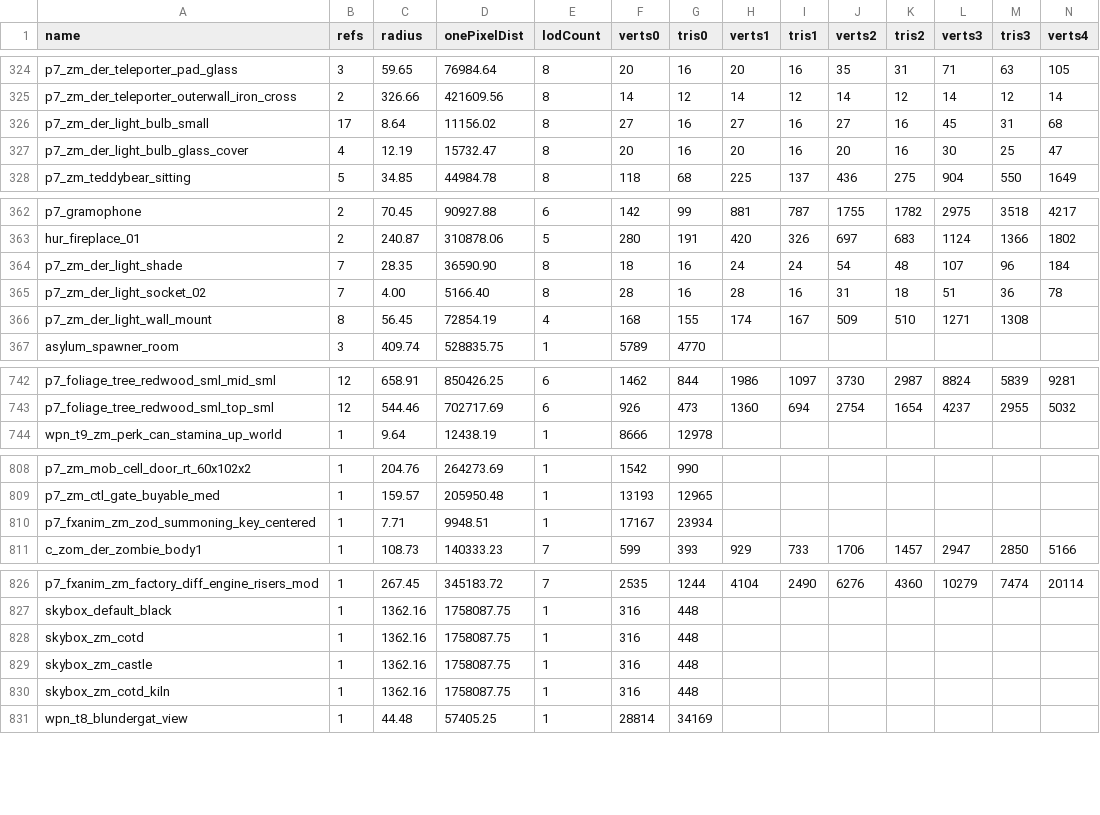
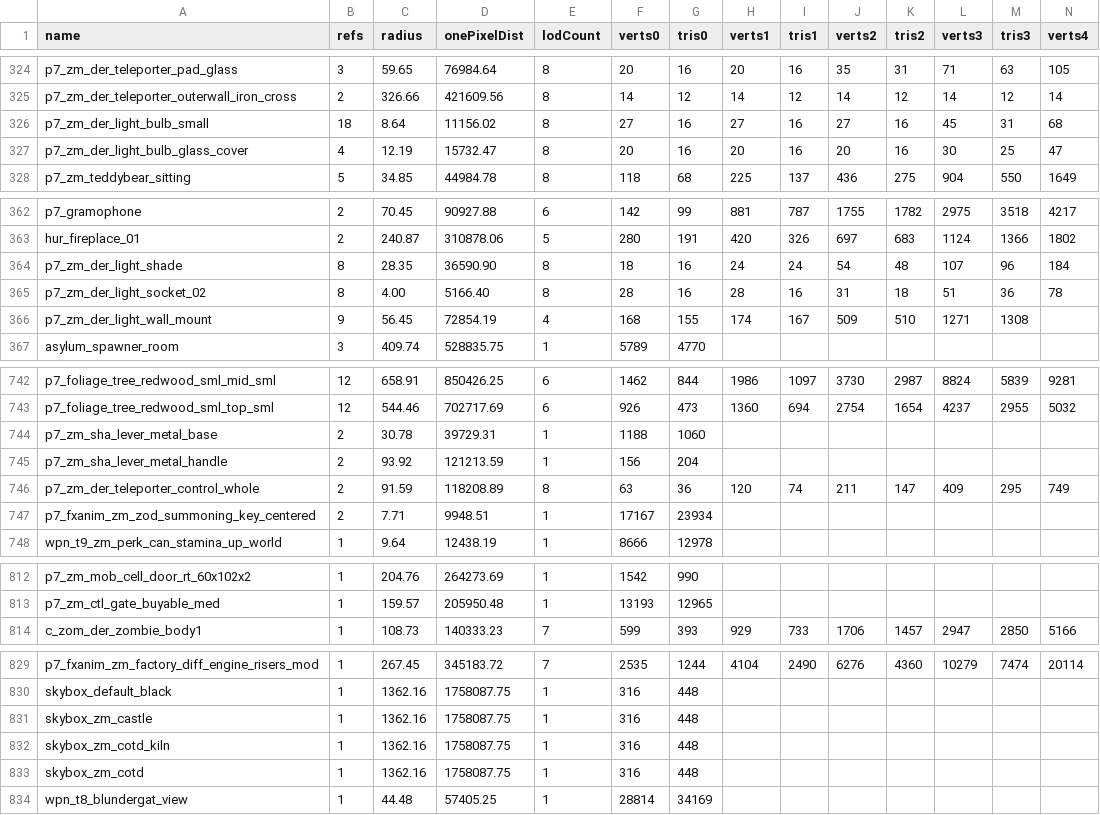
Before and after one commit to Sheyzon/COD_BO3_Modtools-Undead_Asylum, a CSV file: usermaps/zm_jans_haven/zone_source/all/assetinfo/zm_jans_haven_xmodel.csv, drawn as a sheet; only a part is shown, gaps mark what is left out; removed rows and columns are numbered as before the commit, all else as after; rows hold the shown columns only; the diff names each change by its address in the sheet, - before the commit and + after, or states it on an @@ line.

```diff
--- a/usermaps/zm_jans_haven/zone_source/all/assetinfo/zm_jans_haven_xmodel.csv
+++ b/usermaps/zm_jans_haven/zone_source/all/assetinfo/zm_jans_haven_xmodel.csv
-B326 (refs): 17
+B326 (refs): 18
-B364:B365 (refs): 7
+B364:B365 (refs): 8
-B366 (refs): 8
+B366 (refs): 9
+row 744: p7_zm_sha_lever_metal_base | 2 | 30.78 | 39729.31 | 1 | 1188 | 1060
+row 745: p7_zm_sha_lever_metal_handle | 2 | 93.92 | 121213.59 | 1 | 156 | 204
+row 746: p7_zm_der_teleporter_control_whole | 2 | 91.59 | 118208.89 | 8 | 63 | 36 | 120 | 74 | 211 | 147 | 409 | 295 | 749
+row 747: p7_fxanim_zm_zod_summoning_key_centered | 2 | 7.71 | 9948.51 | 1 | 17167 | 23934
-row 810: p7_fxanim_zm_zod_summoning_key_centered | 1 | 7.71 | 9948.51 | 1 | 17167 | 23934
@@ row 828 moved to row 833: skybox_zm_cotd @@
```
Also changed, not shown: share/raw/sound/aliases/music.csv, usermaps/zm_jans_haven/zone_source/all/assetinfo/zm_jans_haven_bulletreport.csv, 49 other files.
